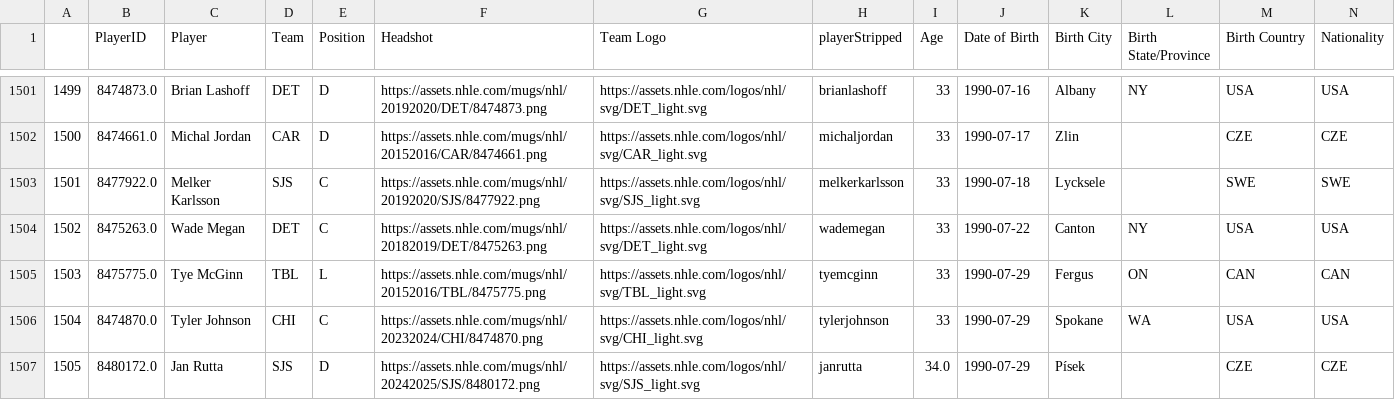
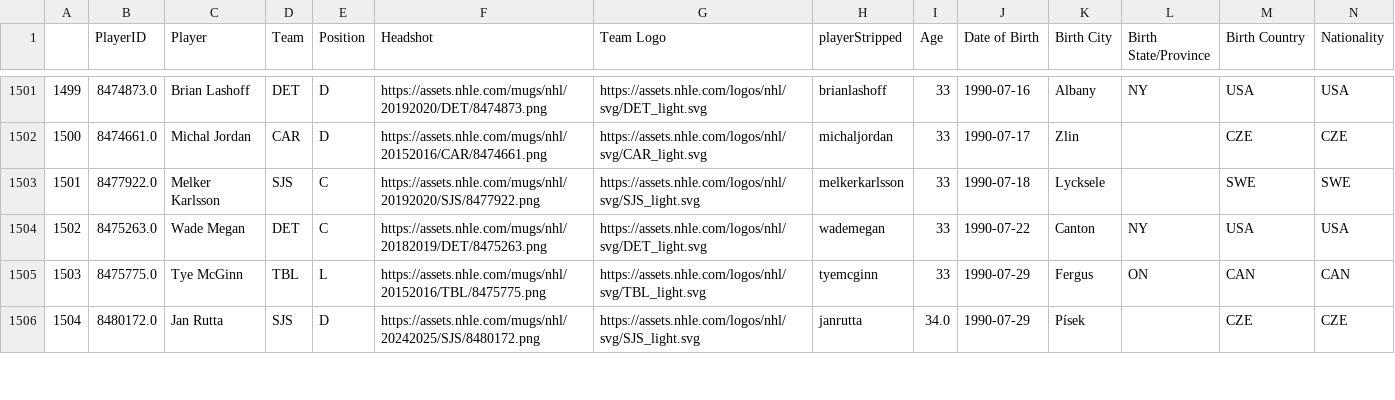
Before and after one commit to andrewderango/IceAnalytics, a CSV file: engine_data/Player Bios/Skaters/skater_bios.csv, drawn as a sheet; only a part is shown, gaps mark what is left out; removed rows and columns are numbered as before the commit, all else as after; rows hold the shown columns only; the diff covers the shown part only; the diff names each change by its address in the sheet, - before the commit and + after, or states it on an @@ line.

```diff
--- a/engine_data/Player Bios/Skaters/skater_bios.csv
+++ b/engine_data/Player Bios/Skaters/skater_bios.csv
-row 1506: 1504 | 8474870.0 | Tyler Johnson | CHI | C | https://assets.nhle.com/mugs/nhl/20232024/CHI/8474870.png | https://assets.nhle.com/logos/nhl/svg/CHI_light.svg | tylerjohnson | 33 | 1990-07-29 | Spokane | WA | USA | USA
@@ column A renumbered from row 1506 down @@
```
Also changed, not shown: 4 added rows, 1 removed row, 1 moved row and 68 edited cells elsewhere in this file, engine_data/Historical Goaltending Data/2024-2025_goalie_data.csv, engine_data/Historical Skater Data/2024-2025_skater_data.csv, 11 other files.
